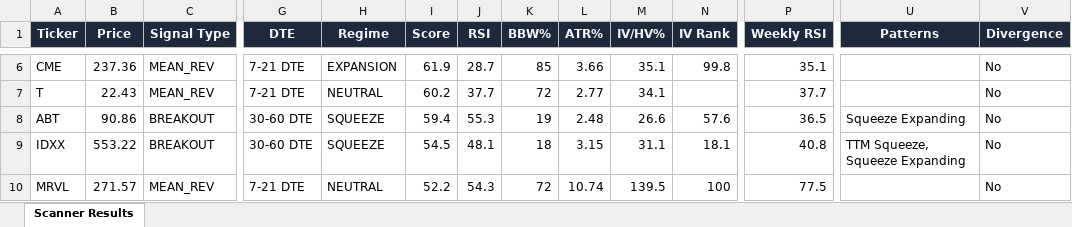
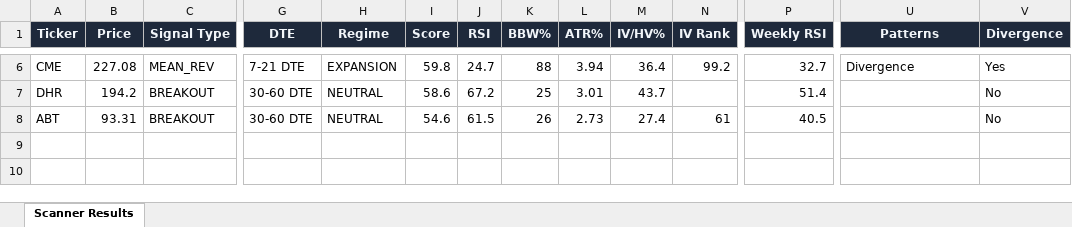
Before and after one commit to 6000rr4n/BM-screener, an Excel workbook: output/scanner_results.xlsx, sheet Scanner Results, drawn as a sheet; only a part is shown, gaps mark what is left out; values as stored, in another font and other column widths than the file's, no borders; removed rows and columns are numbered as before the commit, all else as after; rows hold the shown columns only; the diff covers the shown part only; the diff names each change by its address in the sheet, - before the commit and + after, or states it on an @@ line.

```diff
--- a/output/scanner_results.xlsx (sheet Scanner Results)
+++ b/output/scanner_results.xlsx (sheet Scanner Results)
-B6 (Price): 237.36
+B6 (Price): 227.08
-I6 (Score): 61.9
+I6 (Score): 59.8
-J6 (RSI): 28.7
+J6 (RSI): 24.7
-K6 (BBW%): 85
+K6 (BBW%): 88
-L6 (ATR%): 3.66
+L6 (ATR%): 3.94
-M6 (IV/HV%): 35.1
+M6 (IV/HV%): 36.4
-N6 (IV Rank): 99.8
+N6 (IV Rank): 99.2
-P6 (Weekly RSI): 35.1
+P6 (Weekly RSI): 32.7
-U6 (Patterns): (empty)
+U6 (Patterns): Divergence
-V6 (Divergence): No
+V6 (Divergence): Yes
-row 7: T | 22.43 | MEAN_REV | 7-21 DTE | NEUTRAL | 60.2 | 37.7 | 72 | 2.77 | 34.1 |  | 37.7 |  | No
+row 7: DHR | 194.2 | BREAKOUT | 30-60 DTE | NEUTRAL | 58.6 | 67.2 | 25 | 3.01 | 43.7 |  | 51.4 |  | No
-B8 (Price): 90.86
+B8 (Price): 93.31
-H8 (Regime): SQUEEZE
+H8 (Regime): NEUTRAL
-I8 (Score): 59.4
+I8 (Score): 54.6
-J8 (RSI): 55.3
+J8 (RSI): 61.5
-K8 (BBW%): 19
+K8 (BBW%): 26
-L8 (ATR%): 2.48
+L8 (ATR%): 2.73
-M8 (IV/HV%): 26.6
+M8 (IV/HV%): 27.4
-N8 (IV Rank): 57.6
+N8 (IV Rank): 61
-P8 (Weekly RSI): 36.5
+P8 (Weekly RSI): 40.5
-U8 (Patterns): Squeeze Expanding
+U8 (Patterns): (empty)
-row 9: IDXX | 553.22 | BREAKOUT | 30-60 DTE | SQUEEZE | 54.5 | 48.1 | 18 | 3.15 | 31.1 | 18.1 | 40.8 | TTM Squeeze, Squeeze Expanding | No
-row 10: MRVL | 271.57 | MEAN_REV | 7-21 DTE | NEUTRAL | 52.2 | 54.3 | 72 | 10.74 | 139.5 | 100 | 77.5 |  | No
```
Also changed, not shown: 2 added rows, 2 removed rows and 19 edited cells elsewhere in this sheet, 1 other file.
